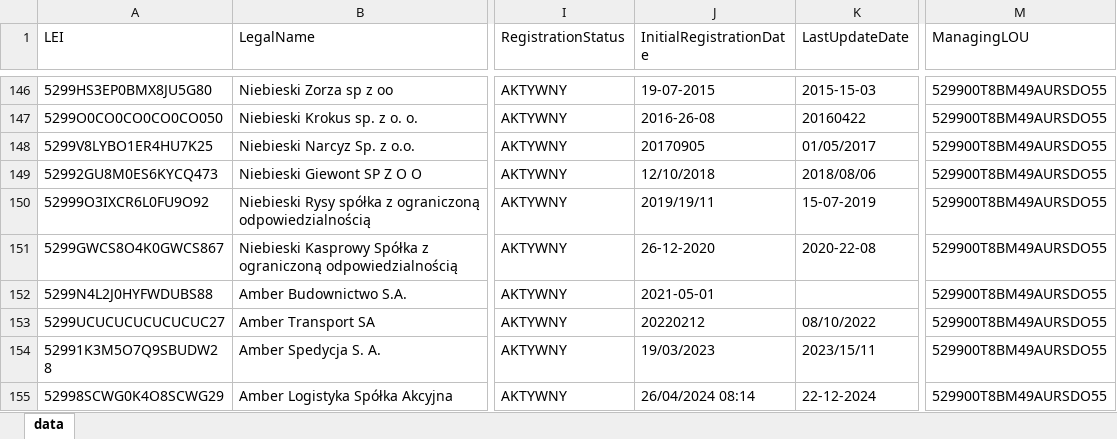
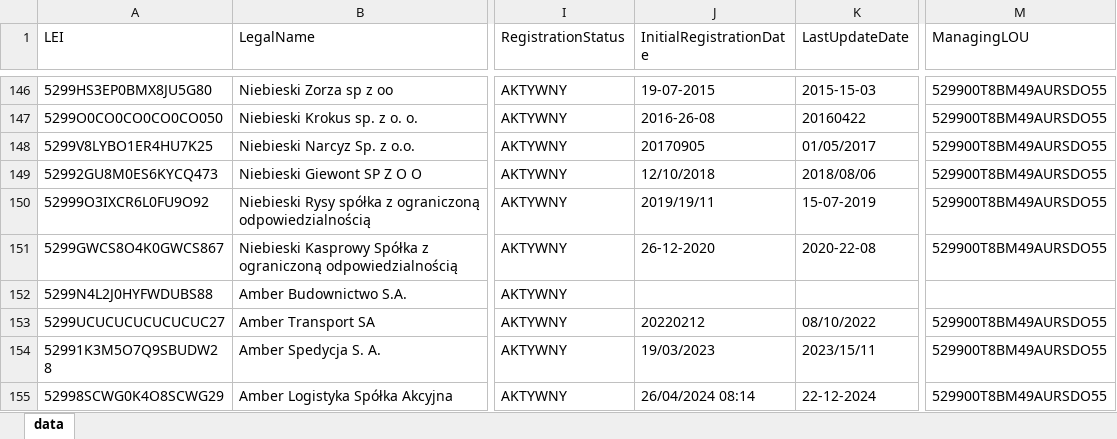
Before and after one commit to adasb15/Goldenizacja, an Excel workbook: data/xlsx/gleif.xlsx, sheet data, drawn as a sheet; only a part is shown, gaps mark what is left out; values as stored, in another font and other column widths than the file's, no borders; the diff names each change by its address in the sheet, - before the commit and + after, or states it on an @@ line.

```diff
--- a/data/xlsx/gleif.xlsx (sheet data)
+++ b/data/xlsx/gleif.xlsx (sheet data)
-J152 (InitialRegistrationDate): 2021-05-01
+J152 (InitialRegistrationDate): (empty)
-M152 (ManagingLOU): 529900T8BM49AURSDO55
+M152 (ManagingLOU): (empty)
```
Also changed, not shown: data/xlsx/KNF_Rejestr_dostawcow_i_wydawcow_pieniadza_elektronicznego.xlsx, data/xlsx/KNF_Rejestr_posrednikow_ubezpieczeniowych_agent.xlsx, 19 other files.
